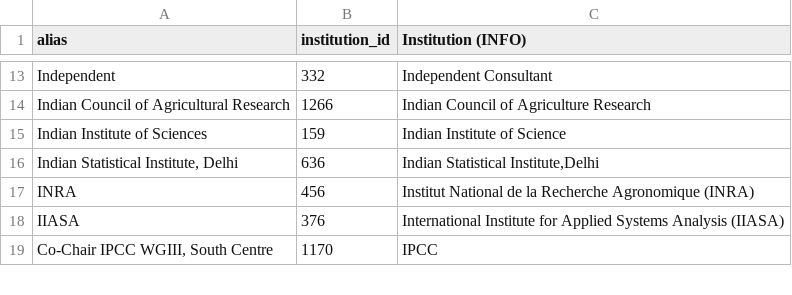
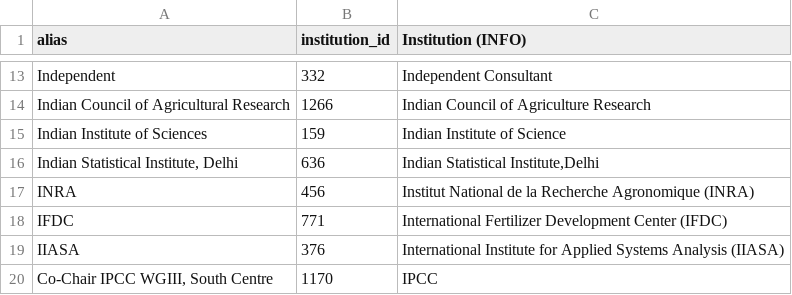
Before and after one commit to eric-brechemier/ipcc-database, a CSV file: data/institution_aliases.csv, drawn as a sheet; only a part is shown, gaps mark what is left out.

Commit message:
Record 1 extra institution alias for SPM chapters
Related issue: #41
https://github.com/medea-project/ipcc-database/issues/41

```diff
--- a/data/institution_aliases.csv
+++ b/data/institution_aliases.csv
@@ -17,2 +17,3 @@ Indian Institute of Sciences,159,Indian Institute of Science
 INRA,456,Institut National de la Recherche Agronomique (INRA)
+IFDC,771,International Fertilizer Development Center (IFDC)
 IIASA,376,International Institute for Applied Systems Analysis (IIASA)
```
